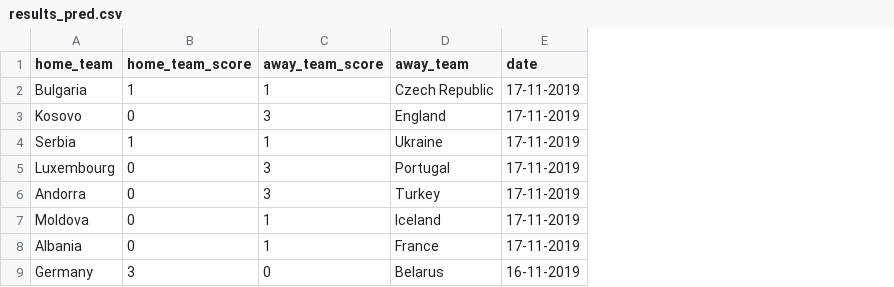
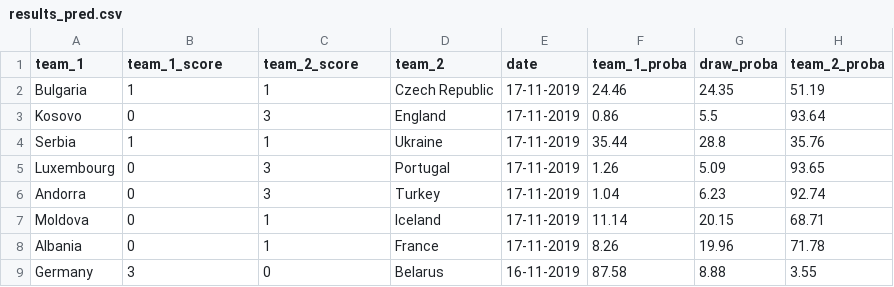
Before and after one commit to Nathanlauga/football-python-flask-app, a CSV file: app/data/results_pred.csv, drawn as a sheet; only a part is shown; the diff names each change by its address in the sheet, - before the commit and + after, or states it on an @@ line.

Commit message:
Add: results view and responsive design

```diff
--- a/app/data/results_pred.csv
+++ b/app/data/results_pred.csv
+column F (team_1_proba), rows 2-9: 24.46 | 0.86 | 35.44 | 1.26 | 1.04 | 11.14 | 8.26 | 87.58
+column G (draw_proba), rows 2-9: 24.35 | 5.5 | 28.8 | 5.09 | 6.23 | 20.15 | 19.96 | 8.88
+column H (team_2_proba), rows 2-9: 51.19 | 93.64 | 35.76 | 93.65 | 92.74 | 68.71 | 71.78 | 3.55
-A1: home_team
+A1: team_1
-B1: home_team_score
+B1: team_1_score
-C1: away_team_score
+C1: team_2_score
-D1: away_team
+D1: team_2
```
Also changed, not shown: app/data/results.csv, 18 other files.
